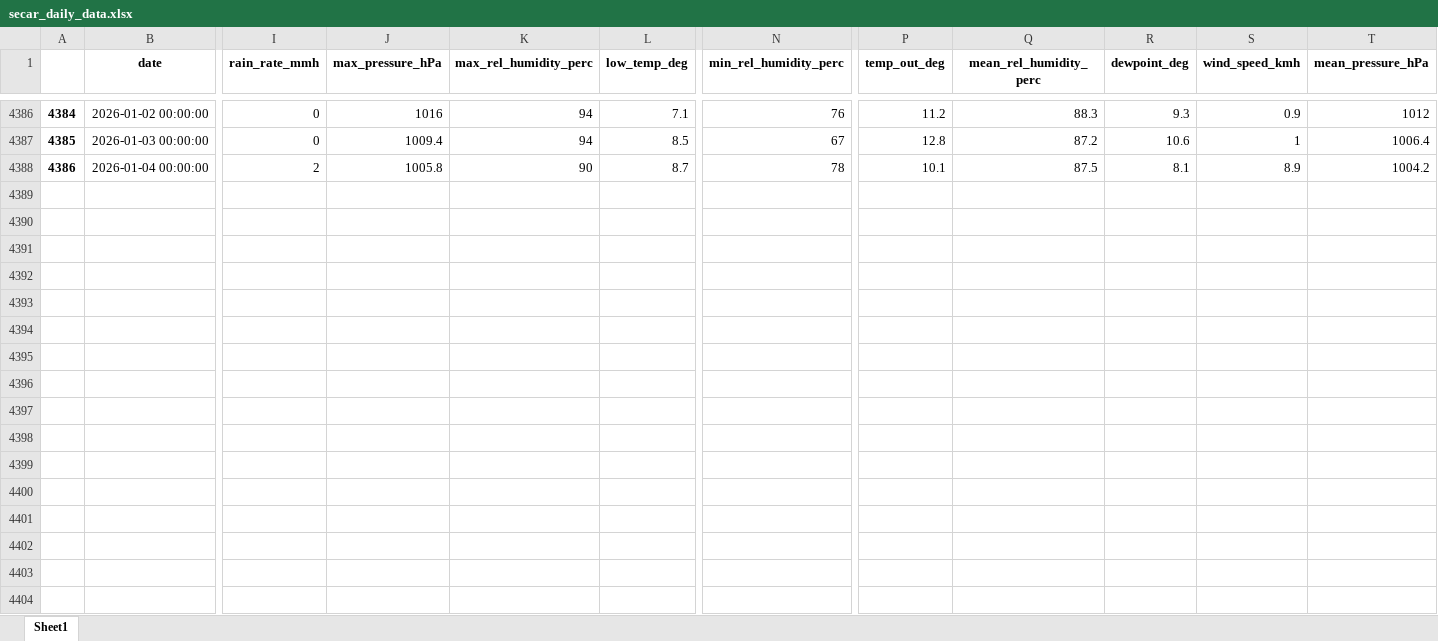
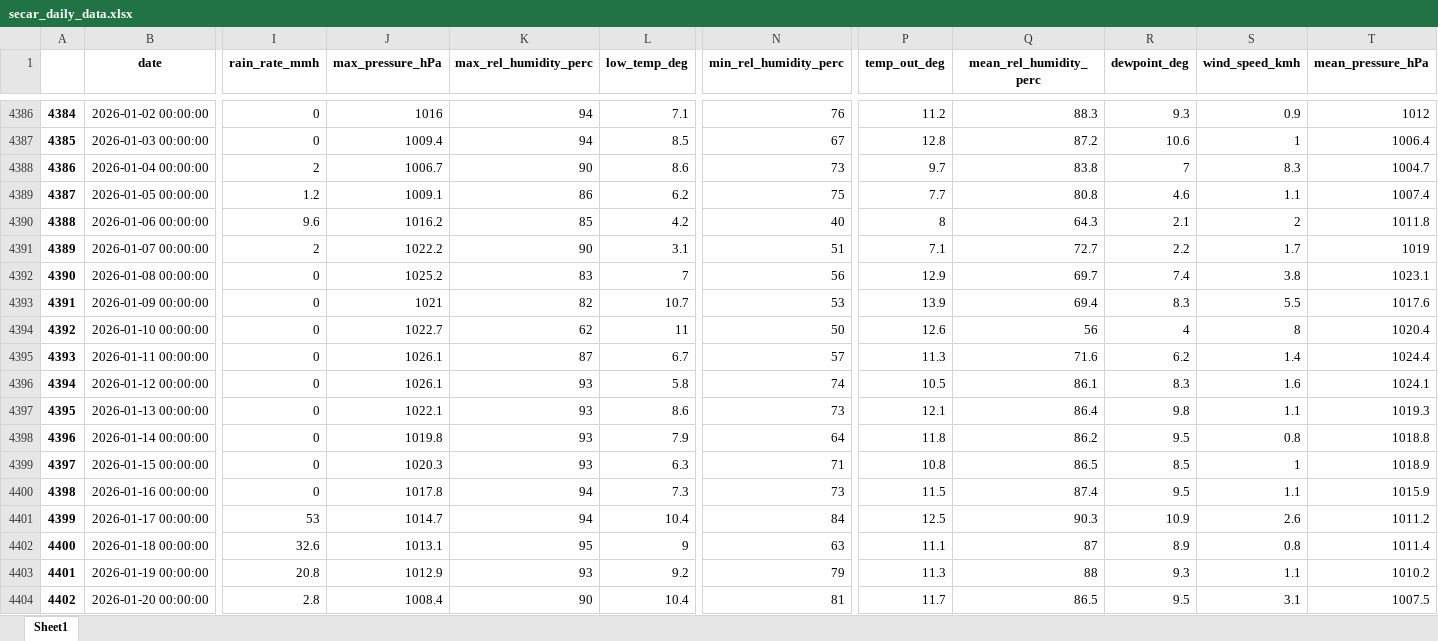
Before and after one commit to idfeiven/app-secar_meteo_data, an Excel workbook: data/secar_daily_data.xlsx, sheet Sheet1, drawn as a sheet; only a part is shown, gaps mark what is left out; values as stored, in another font and other column widths than the file's, no borders; rows hold the shown columns only; the diff names each change by its address in the sheet, - before the commit and + after, or states it on an @@ line.

```diff
--- a/data/secar_daily_data.xlsx (sheet Sheet1)
+++ b/data/secar_daily_data.xlsx (sheet Sheet1)
-J4388 (max_pressure_hPa): 1005.8
+J4388 (max_pressure_hPa): 1006.7
-L4388 (low_temp_deg): 8.7
+L4388 (low_temp_deg): 8.6
-N4388 (min_rel_humidity_perc): 78
+N4388 (min_rel_humidity_perc): 73
-P4388 (temp_out_deg): 10.1
+P4388 (temp_out_deg): 9.7
-Q4388 (mean_rel_humidity_perc): 87.5
+Q4388 (mean_rel_humidity_perc): 83.8
-R4388 (dewpoint_deg): 8.1
+R4388 (dewpoint_deg): 7
-S4388 (wind_speed_kmh): 8.9
+S4388 (wind_speed_kmh): 8.3
-T4388 (mean_pressure_hPa): 1004.2
+T4388 (mean_pressure_hPa): 1004.7
+row 4389: 4387 | 2026-01-05 00:00:00 | 1.2 | 1009.1 | 86 | 6.2 | 75 | 7.7 | 80.8 | 4.6 | 1.1 | 1007.4
+row 4390: 4388 | 2026-01-06 00:00:00 | 9.6 | 1016.2 | 85 | 4.2 | 40 | 8 | 64.3 | 2.1 | 2 | 1011.8
+row 4391: 4389 | 2026-01-07 00:00:00 | 2 | 1022.2 | 90 | 3.1 | 51 | 7.1 | 72.7 | 2.2 | 1.7 | 1019
+row 4392: 4390 | 2026-01-08 00:00:00 | 0 | 1025.2 | 83 | 7 | 56 | 12.9 | 69.7 | 7.4 | 3.8 | 1023.1
+row 4393: 4391 | 2026-01-09 00:00:00 | 0 | 1021 | 82 | 10.7 | 53 | 13.9 | 69.4 | 8.3 | 5.5 | 1017.6
+row 4394: 4392 | 2026-01-10 00:00:00 | 0 | 1022.7 | 62 | 11 | 50 | 12.6 | 56 | 4 | 8 | 1020.4
+row 4395: 4393 | 2026-01-11 00:00:00 | 0 | 1026.1 | 87 | 6.7 | 57 | 11.3 | 71.6 | 6.2 | 1.4 | 1024.4
+row 4396: 4394 | 2026-01-12 00:00:00 | 0 | 1026.1 | 93 | 5.8 | 74 | 10.5 | 86.1 | 8.3 | 1.6 | 1024.1
+row 4397: 4395 | 2026-01-13 00:00:00 | 0 | 1022.1 | 93 | 8.6 | 73 | 12.1 | 86.4 | 9.8 | 1.1 | 1019.3
+row 4398: 4396 | 2026-01-14 00:00:00 | 0 | 1019.8 | 93 | 7.9 | 64 | 11.8 | 86.2 | 9.5 | 0.8 | 1018.8
+row 4399: 4397 | 2026-01-15 00:00:00 | 0 | 1020.3 | 93 | 6.3 | 71 | 10.8 | 86.5 | 8.5 | 1 | 1018.9
+row 4400: 4398 | 2026-01-16 00:00:00 | 0 | 1017.8 | 94 | 7.3 | 73 | 11.5 | 87.4 | 9.5 | 1.1 | 1015.9
+row 4401: 4399 | 2026-01-17 00:00:00 | 53 | 1014.7 | 94 | 10.4 | 84 | 12.5 | 90.3 | 10.9 | 2.6 | 1011.2
+row 4402: 4400 | 2026-01-18 00:00:00 | 32.6 | 1013.1 | 95 | 9 | 63 | 11.1 | 87 | 8.9 | 0.8 | 1011.4
+row 4403: 4401 | 2026-01-19 00:00:00 | 20.8 | 1012.9 | 93 | 9.2 | 79 | 11.3 | 88 | 9.3 | 1.1 | 1010.2
+row 4404: 4402 | 2026-01-20 00:00:00 | 2.8 | 1008.4 | 90 | 10.4 | 81 | 11.7 | 86.5 | 9.5 | 3.1 | 1007.5
```
Also changed, not shown: data/daily_manual_rain_gage_data.xlsx, data/secar_daily_data_corrected.xlsx, 2 other files.
